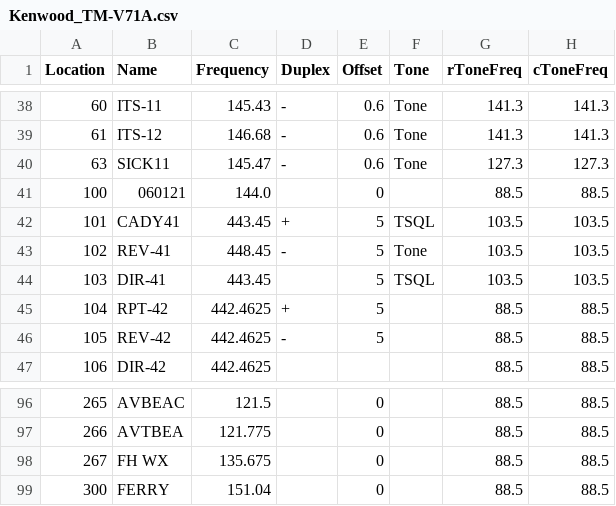
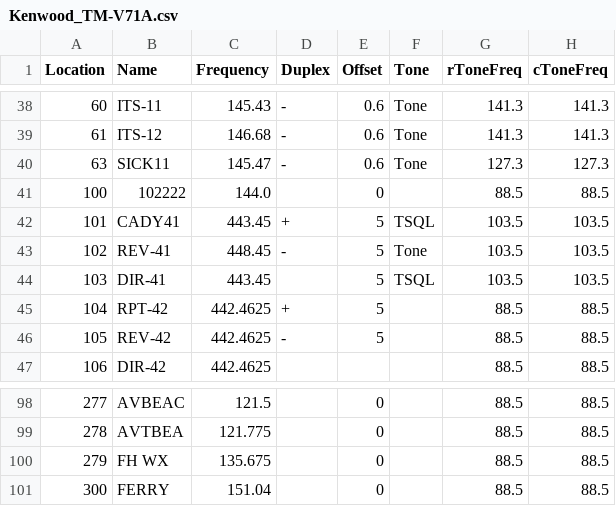
Before and after one commit to bhhoyer/SJACSflist, a CSV file: reffiles/Kenwood_TM-V71A.csv, drawn as a sheet; only a part is shown, gaps mark what is left out; addresses are those after the commit; the diff covers the shown part only; the diff names each change by its address in the sheet, - before the commit and + after, or states it on an @@ line.

```diff
--- a/reffiles/Kenwood_TM-V71A.csv
+++ b/reffiles/Kenwood_TM-V71A.csv
-B41 (Name): 060121
+B41 (Name): 102222
-A98 (Location): 265
+A98 (Location): 277
-A99 (Location): 266
+A99 (Location): 278
-A100 (Location): 267
+A100 (Location): 279
```
Also changed, not shown: 2 added rows and 31 edited cells elsewhere in this file.
